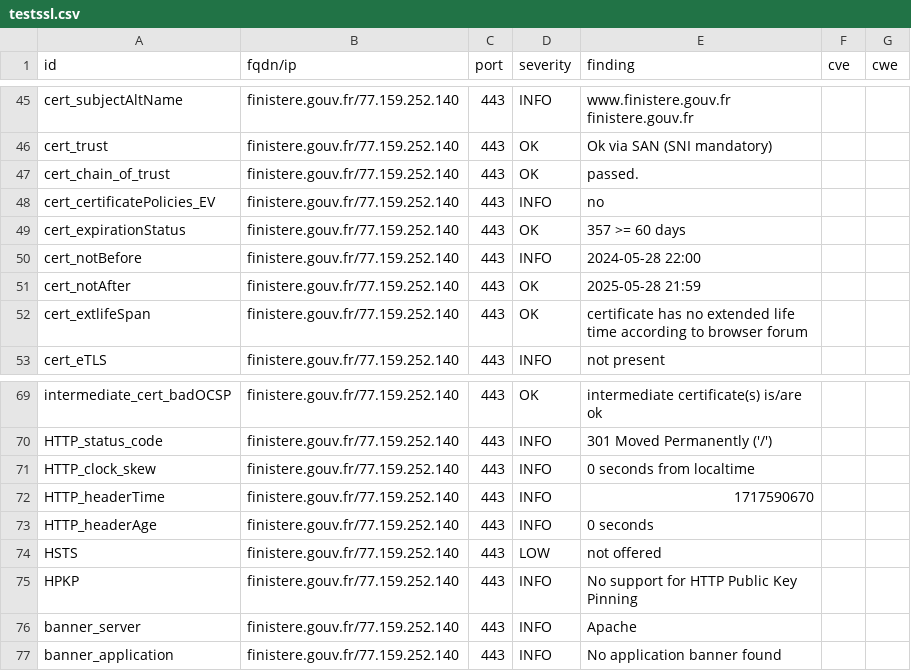
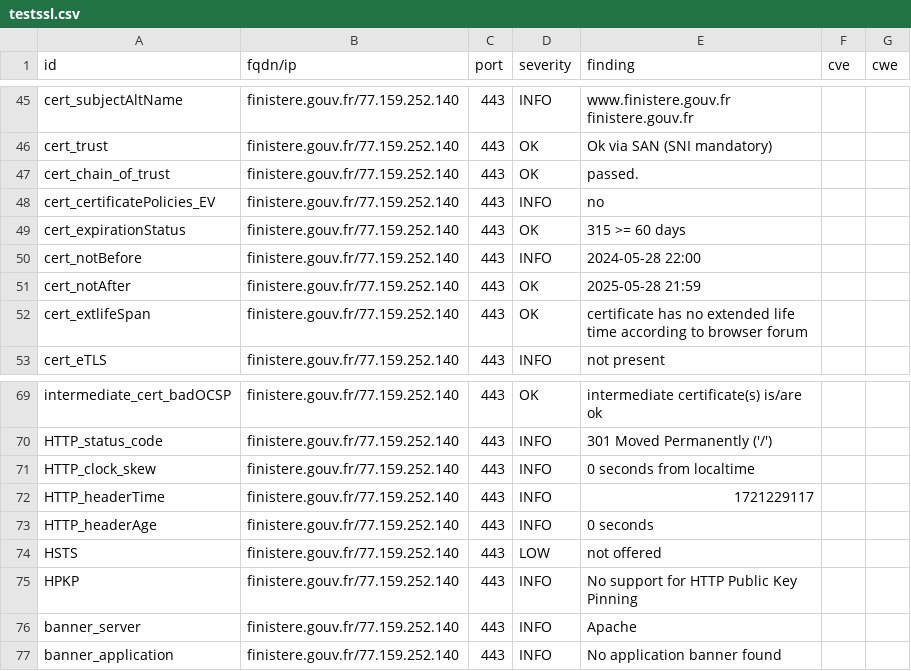
Before and after one commit to GKO-org/dashlordPrd4, a CSV file: results/aHR0cHM6Ly9maW5pc3RlcmUuZ291di5mcg==/testssl.csv, drawn as a sheet; only a part is shown, gaps mark what is left out.

```diff
--- a/results/aHR0cHM6Ly9maW5pc3RlcmUuZ291di5mcg==/testssl.csv
+++ b/results/aHR0cHM6Ly9maW5pc3RlcmUuZ291di5mcg==/testssl.csv
@@ -48,3 +48,3 @@
 "cert_certificatePolicies_EV","finistere.gouv.fr/77.159.252.140","443","INFO","no","",""
-"cert_expirationStatus","finistere.gouv.fr/77.159.252.140","443","OK","357 >= 60 days","",""
+"cert_expirationStatus","finistere.gouv.fr/77.159.252.140","443","OK","315 >= 60 days","",""
 "cert_notBefore","finistere.gouv.fr/77.159.252.140","443","INFO","2024-05-28 22:00","",""
@@ -71,3 +71,3 @@
 "HTTP_clock_skew","finistere.gouv.fr/77.159.252.140","443","INFO","0 seconds from localtime","",""
-"HTTP_headerTime","finistere.gouv.fr/77.159.252.140","443","INFO","1717590670","",""
+"HTTP_headerTime","finistere.gouv.fr/77.159.252.140","443","INFO","1721229117","",""
 "HTTP_headerAge","finistere.gouv.fr/77.159.252.140","443","INFO","0 seconds","",""
```
Also changed, not shown: 10 other files.
